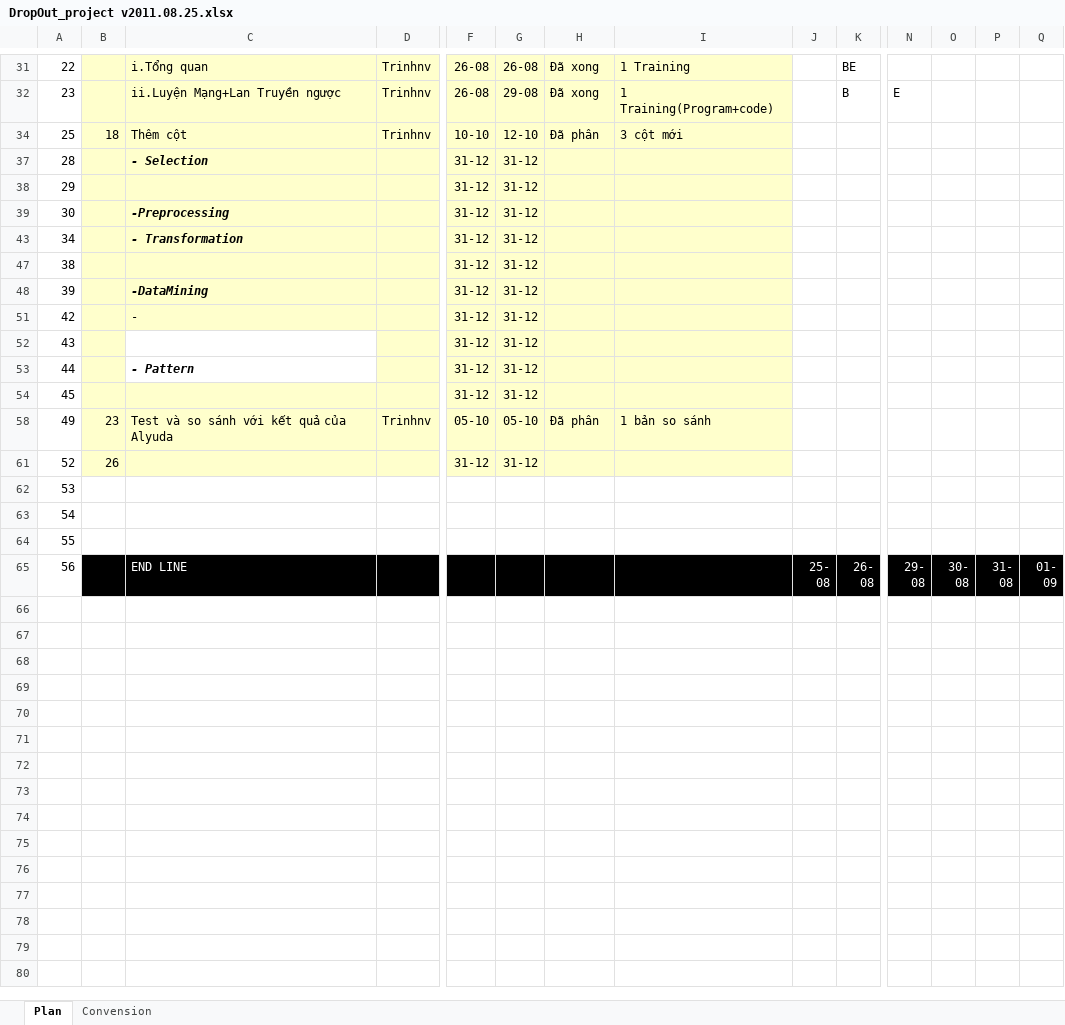
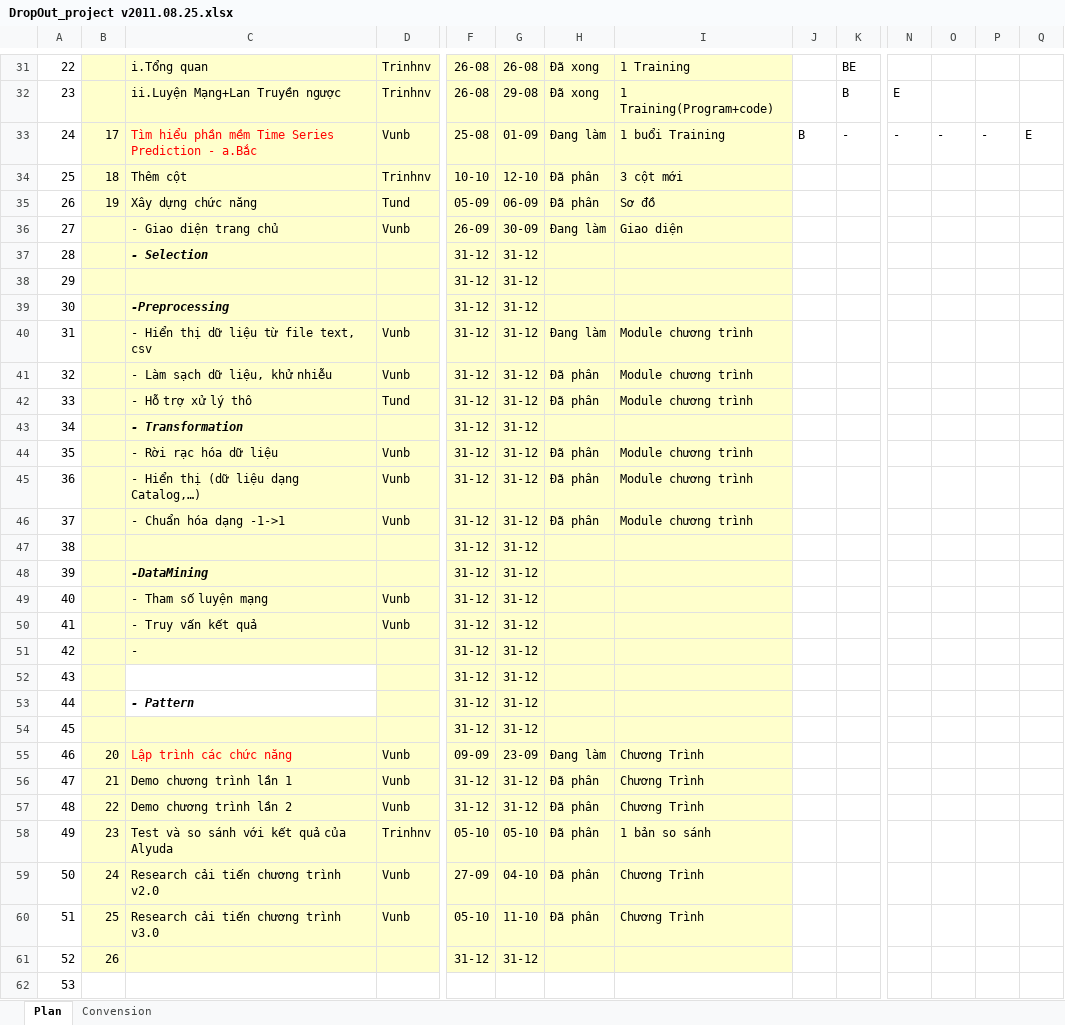
Before and after one commit to nguyendanhtu/drop-out, an Excel workbook: 01. Document/DropOut_project v2011.08.25.xlsx, sheet Plan, drawn as a sheet; only a part is shown, gaps mark what is left out; the shorter side is filled out with more unchanged rows; values as stored, in another font and other column widths than the file's, no borders; conditional formats not drawn; rows hold the shown columns only; the diff covers the shown part only; the diff names each change by its address in the sheet, - before the commit and + after, or states it on an @@ line.

```diff
--- a/01. Document/DropOut_project v2011.08.25.xlsx (sheet Plan)
+++ b/01. Document/DropOut_project v2011.08.25.xlsx (sheet Plan)
@@ row 33 unhidden: 24 | 17 | Tìm hiểu phần mềm Time Series Prediction - a.Bắc | Vunb | 25-08 | 01-09 | Đang làm | 1 buổi Training | B | - | - | - | - | E @@
@@ row 35 unhidden: 26 | 19 | Xây dựng chức năng | Tund | 05-09 | 06-09 | Đã phân | Sơ đồ @@
@@ row 36 unhidden: 27 |  | - Giao diện trang chủ | Vunb | 26-09 | 30-09 | Đang làm | Giao diện @@
@@ row 40 unhidden: 31 |  | - Hiển thị dữ liệu từ file text, csv | Vunb | 31-12 | 31-12 | Đang làm | Module chương trình @@
@@ row 41 unhidden: 32 |  | - Làm sạch dữ liệu, khử nhiễu | Vunb | 31-12 | 31-12 | Đã phân | Module chương trình @@
@@ row 42 unhidden: 33 |  | - Hỗ trợ xử lý thô | Tund | 31-12 | 31-12 | Đã phân | Module chương trình @@
@@ row 44 unhidden: 35 |  | - Rời rạc hóa dữ liệu | Vunb | 31-12 | 31-12 | Đã phân | Module chương trình @@
@@ row 45 unhidden: 36 |  | - Hiển thị (dữ liệu dạng Catalog,…) | Vunb | 31-12 | 31-12 | Đã phân | Module chương trình @@
@@ row 46 unhidden: 37 |  | - Chuẩn hóa dạng -1->1 | Vunb | 31-12 | 31-12 | Đã phân | Module chương trình @@
@@ row 49 unhidden: 40 |  | - Tham số luyện mạng | Vunb | 31-12 | 31-12 @@
@@ row 50 unhidden: 41 |  | - Truy vấn kết quả | Vunb | 31-12 | 31-12 @@
@@ row 55 unhidden: 46 | 20 | Lập trình các chức năng | Vunb | 09-09 | 23-09 | Đang làm | Chương Trình @@
@@ row 56 unhidden: 47 | 21 | Demo chương trình lần 1 | Vunb | 31-12 | 31-12 | Đã phân | Chương Trình @@
@@ row 57 unhidden: 48 | 22 | Demo chương trình lần 2 | Vunb | 31-12 | 31-12 | Đã phân | Chương Trình @@
@@ row 59 unhidden: 50 | 24 | Research cải tiến chương trình v2.0 | Vunb | 27-09 | 04-10 | Đã phân | Chương Trình @@
@@ row 60 unhidden: 51 | 25 | Research cải tiến chương trình v3.0 | Vunb | 05-10 | 11-10 | Đã phân | Chương Trình @@
```
Also changed, not shown: 2 hidden or unhidden rows elsewhere in this sheet, 1 other file.
